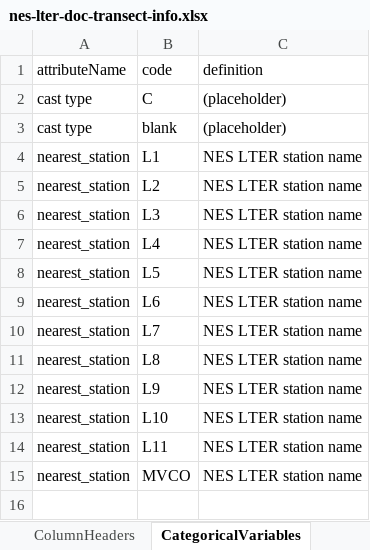
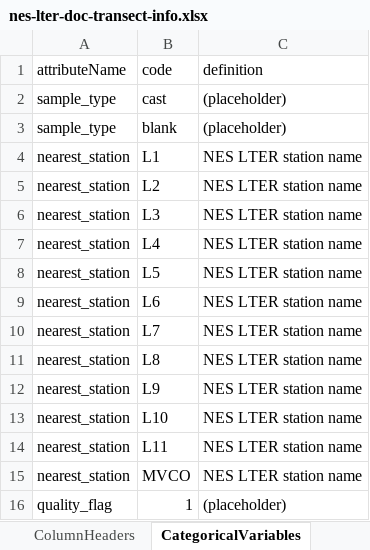
Before and after one commit to WHOIGit/nes-lter-doc-transect, an Excel workbook: nes-lter-doc-transect-info.xlsx, sheet CategoricalVariables, drawn as a sheet; values as stored, in another font and other column widths than the file's, no borders; removed rows and columns are numbered as before the commit, all else as after; the diff names each change by its address in the sheet, - before the commit and + after, or states it on an @@ line.

```diff
--- a/nes-lter-doc-transect-info.xlsx (sheet CategoricalVariables)
+++ b/nes-lter-doc-transect-info.xlsx (sheet CategoricalVariables)
-row 2: cast type | C | (placeholder)
+row 2: sample_type | cast | (placeholder)
-A3 (attributeName): cast type
+A3 (attributeName): sample_type
+row 16: quality_flag | 1 | (placeholder)
```
Also changed, not shown: sheet ColumnHeaders, 1 other file.
